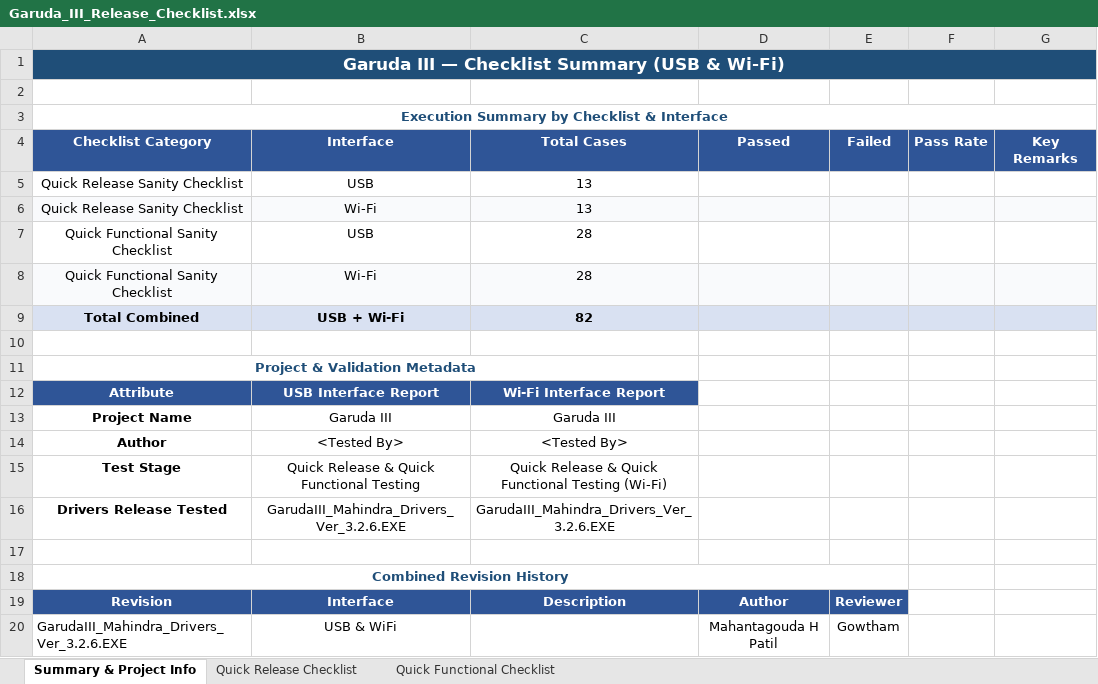
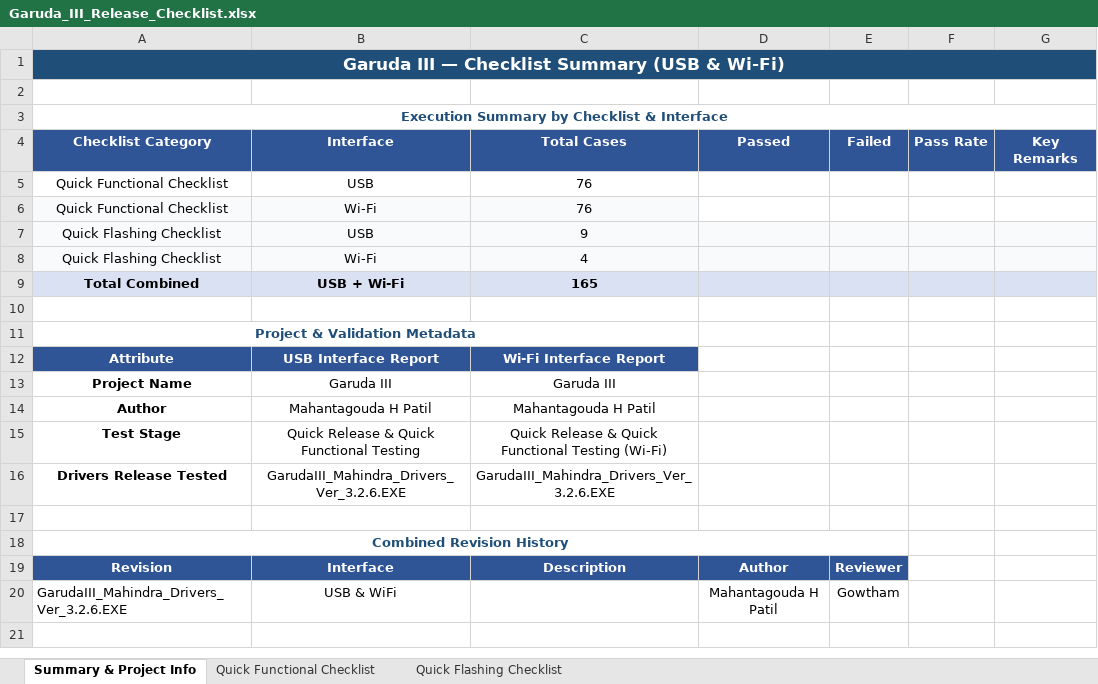
Before and after one commit to GarudaShare/Garuda-Share, an Excel workbook: Garuda_III_Release_Checklist.xlsx, sheet Summary & Project Info, drawn as a sheet; values as stored, in another font and other column widths than the file's, no borders; removed rows and columns are numbered as before the commit, all else as after; the diff names each change by its address in the sheet, - before the commit and + after, or states it on an @@ line.

Commit message:
Add files via upload
Release Checklist for upcoming driver Release

```diff
--- a/Garuda_III_Release_Checklist.xlsx (sheet Summary & Project Info)
+++ b/Garuda_III_Release_Checklist.xlsx (sheet Summary & Project Info)
-sheet tab: Quick Release Checklist
+sheet tab: Quick Flashing Checklist
-row 5: Quick Release Sanity Checklist | USB | 13
-row 6: Quick Release Sanity Checklist | Wi-Fi | 13
-A5:A6 (Checklist Category): Quick Functional Sanity Checklist
+A5:A6 (Checklist Category): Quick Functional Checklist
-C5:C6 (Total Cases): 28
+C5:C6 (Total Cases): 76
-D6:G6 fill: #F9FAFC
+D6:G6 fill: none
+row 7: Quick Flashing Checklist | USB | 9
+row 8: Quick Flashing Checklist | Wi-Fi | 4
-C9 (Total Cases): 82
+C9 (Total Cases): 165
-B14 (Interface): <Tested By>
+B14 (Interface): Mahantagouda H Patil
-C14 (Total Cases): <Tested By>
+C14 (Total Cases): Mahantagouda H Patil
```
Also changed, not shown: sheet Quick Functional Checklist.
